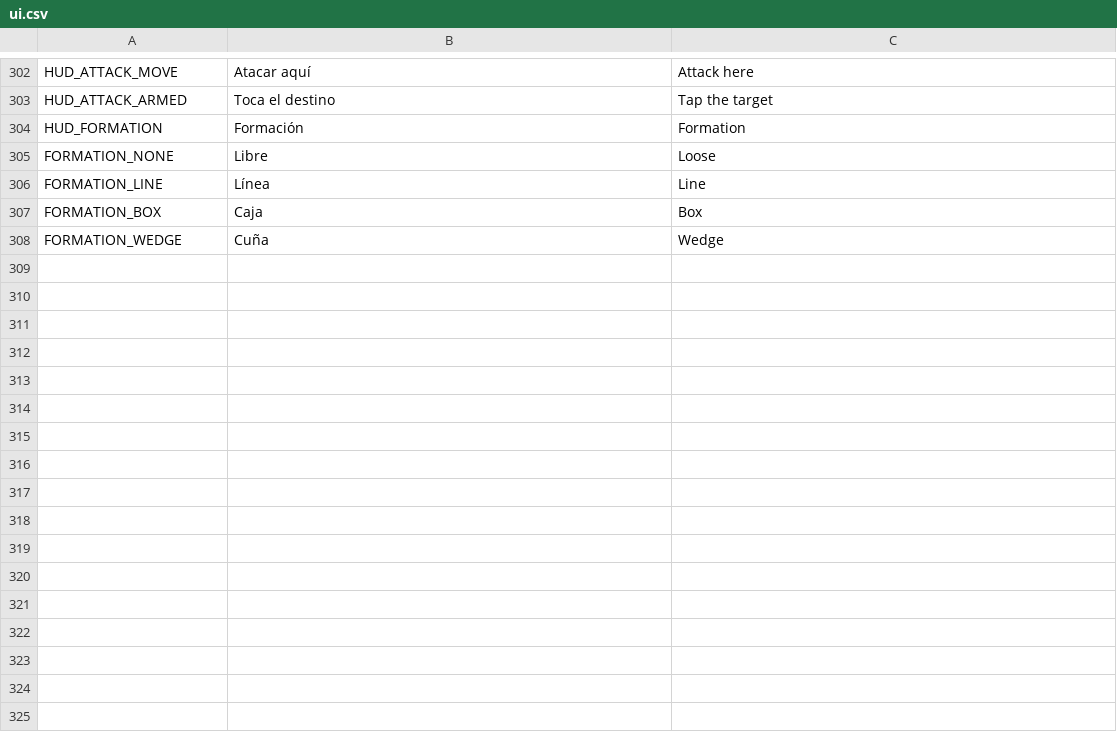
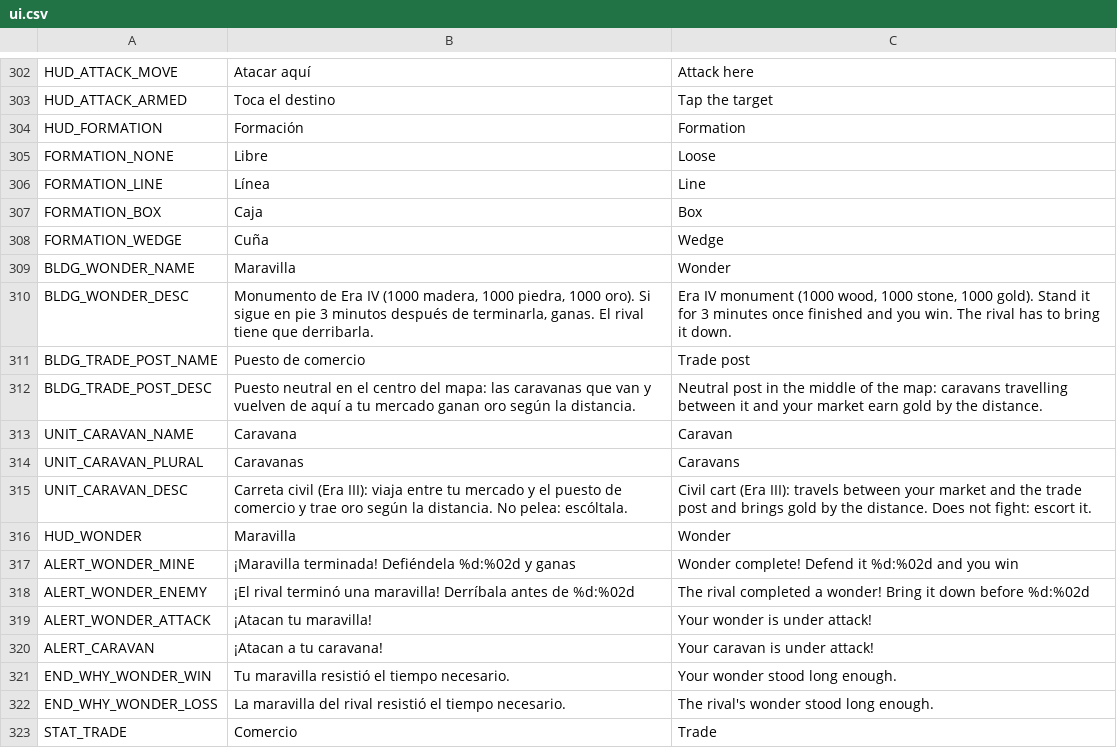
Before and after one commit to Pedrovbm1/medieval-rts, a CSV file: game/data/i18n/ui.csv, drawn as a sheet; only a part is shown, gaps mark what is left out; the diff names each change by its address in the sheet, - before the commit and + after, or states it on an @@ line.

```diff
--- a/game/data/i18n/ui.csv
+++ b/game/data/i18n/ui.csv
+row 309: BLDG_WONDER_NAME | Maravilla | Wonder
+row 310: BLDG_WONDER_DESC | Monumento de Era IV (1000 madera, 1000 piedra, 1000 oro). Si sigue en pie 3 minutos después de terminarla, ganas. El rival tiene que derribarla. | Era IV monument (1000 wood, 1000 stone, 1000 gold). Stand it for 3 minutes once finished and you win. The rival has to bring it down.
+row 311: BLDG_TRADE_POST_NAME | Puesto de comercio | Trade post
+row 312: BLDG_TRADE_POST_DESC | Puesto neutral en el centro del mapa: las caravanas que van y vuelven de aquí a tu mercado ganan oro según la distancia. | Neutral post in the middle of the map: caravans travelling between it and your market earn gold by the distance.
+row 313: UNIT_CARAVAN_NAME | Caravana | Caravan
+row 314: UNIT_CARAVAN_PLURAL | Caravanas | Caravans
+row 315: UNIT_CARAVAN_DESC | Carreta civil (Era III): viaja entre tu mercado y el puesto de comercio y trae oro según la distancia. No pelea: escóltala. | Civil cart (Era III): travels between your market and the trade post and brings gold by the distance. Does not fight: escort it.
+row 316: HUD_WONDER | Maravilla | Wonder
+row 317: ALERT_WONDER_MINE | ¡Maravilla terminada! Defiéndela %d:%02d y ganas | Wonder complete! Defend it %d:%02d and you win
+row 318: ALERT_WONDER_ENEMY | ¡El rival terminó una maravilla! Derríbala antes de %d:%02d | The rival completed a wonder! Bring it down before %d:%02d
+row 319: ALERT_WONDER_ATTACK | ¡Atacan tu maravilla! | Your wonder is under attack!
+row 320: ALERT_CARAVAN | ¡Atacan a tu caravana! | Your caravan is under attack!
+row 321: END_WHY_WONDER_WIN | Tu maravilla resistió el tiempo necesario. | Your wonder stood long enough.
+row 322: END_WHY_WONDER_LOSS | La maravilla del rival resistió el tiempo necesario. | The rival's wonder stood long enough.
+row 323: STAT_TRADE | Comercio | Trade
```
Also changed, not shown: 27 other files.
